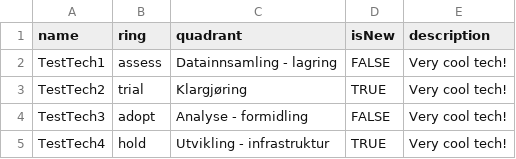
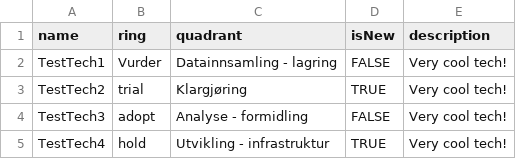
Before and after one commit to statisticsnorway/teknologiradar, a CSV file: SSBs_teknologiradar.csv, drawn as a sheet.

Commit message:
Update SSBs_teknologiradar.csv

```diff
--- a/SSBs_teknologiradar.csv
+++ b/SSBs_teknologiradar.csv
@@ -1,3 +1,3 @@
 name,ring,quadrant,isNew,description
-TestTech1,assess,Datainnsamling - lagring,FALSE,"Very cool tech!"
+TestTech1,Vurder,Datainnsamling - lagring,FALSE,"Very cool tech!"
 TestTech2,trial,Klargjøring,TRUE,"Very cool tech!"
```
